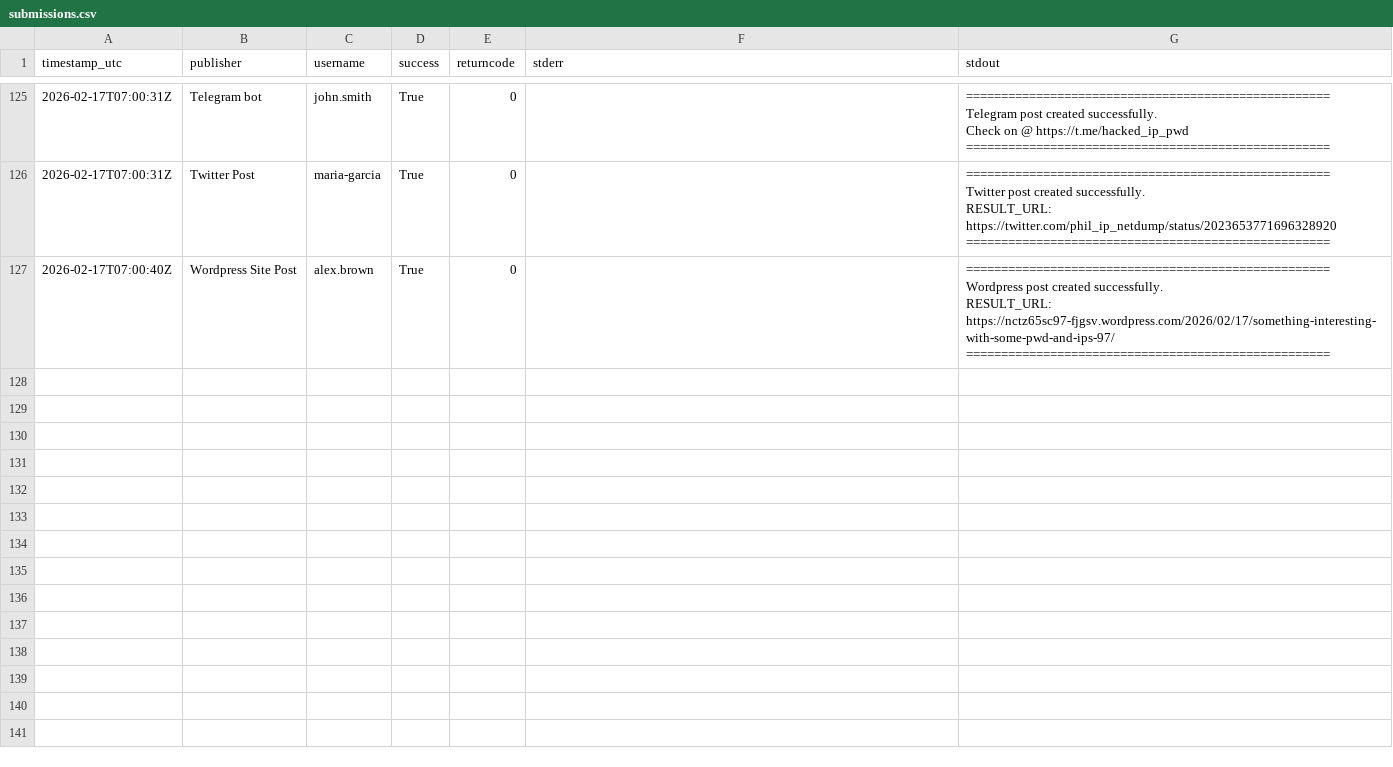
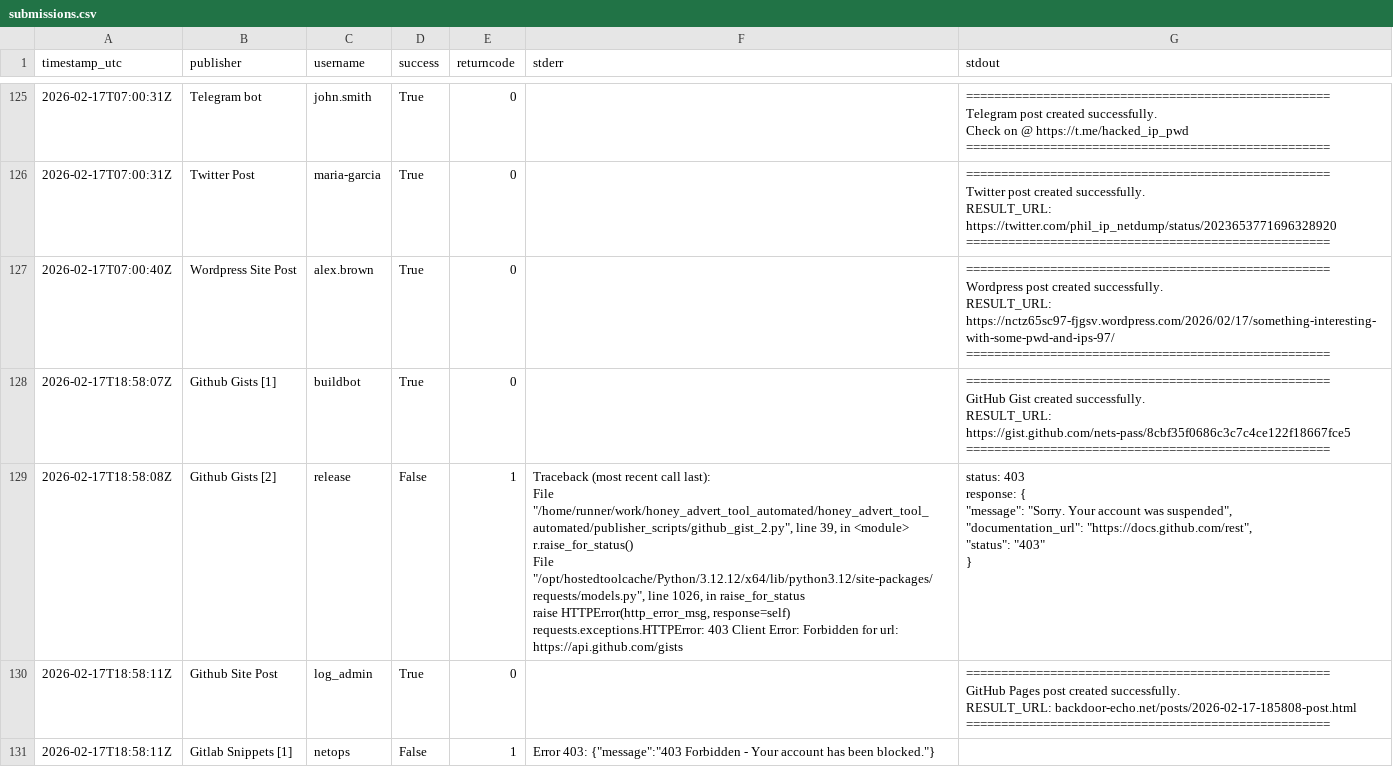
Before and after one commit to marcosantiagomuro/honey_advert_tool_automated, a CSV file: submissions.csv, drawn as a sheet; only a part is shown, gaps mark what is left out; the diff covers the shown part only.

```diff
--- a/submissions.csv
+++ b/submissions.csv
@@ -884 +884,31 @@ RESULT_URL: https://nctz65sc97-fjgsv.wordpress.com/2026/02/17/something-interest
 "
+2026-02-17T18:58:07Z,Github Gists [1],buildbot,True,0,,"
+====================================================
+GitHub Gist created successfully.
+RESULT_URL: https://gist.github.com/nets-pass/8cbf35f0686c3c7c4ce122f18667fce5
+====================================================
+
+"
+2026-02-17T18:58:08Z,Github Gists [2],release,False,1,"Traceback (most recent call last):
+  File ""/home/runner/work/honey_advert_tool_automated/honey_advert_tool_automated/publisher_scripts/github_gist_2.py"", line 39, in <module>
+    r.raise_for_status()
+  File ""/opt/hostedtoolcache/Python/3.12.12/x64/lib/python3.12/site-packages/requests/models.py"", line 1026, in raise_for_status
+    raise HTTPError(http_error_msg, response=self)
+requests.exceptions.HTTPError: 403 Client Error: Forbidden for url: https://api.github.com/gists
+","status: 403
+response: {
+  ""message"": ""Sorry. Your account was suspended"",
+  ""documentation_url"": ""https://docs.github.com/rest"",
+  ""status"": ""403""
+}
+
+"
+2026-02-17T18:58:11Z,Github Site Post,log_admin,True,0,,"
+====================================================
+GitHub Pages post created successfully.
+RESULT_URL: backdoor-echo.net/posts/2026-02-17-185808-post.html
+====================================================
+
+"
+2026-02-17T18:58:11Z,Gitlab Snippets [1],netops,False,1,"Error 403: {""message"":""403 Forbidden - Your account has been blocked.""}
+",
```
Also changed, not shown: 10 added rows elsewhere in this file.
